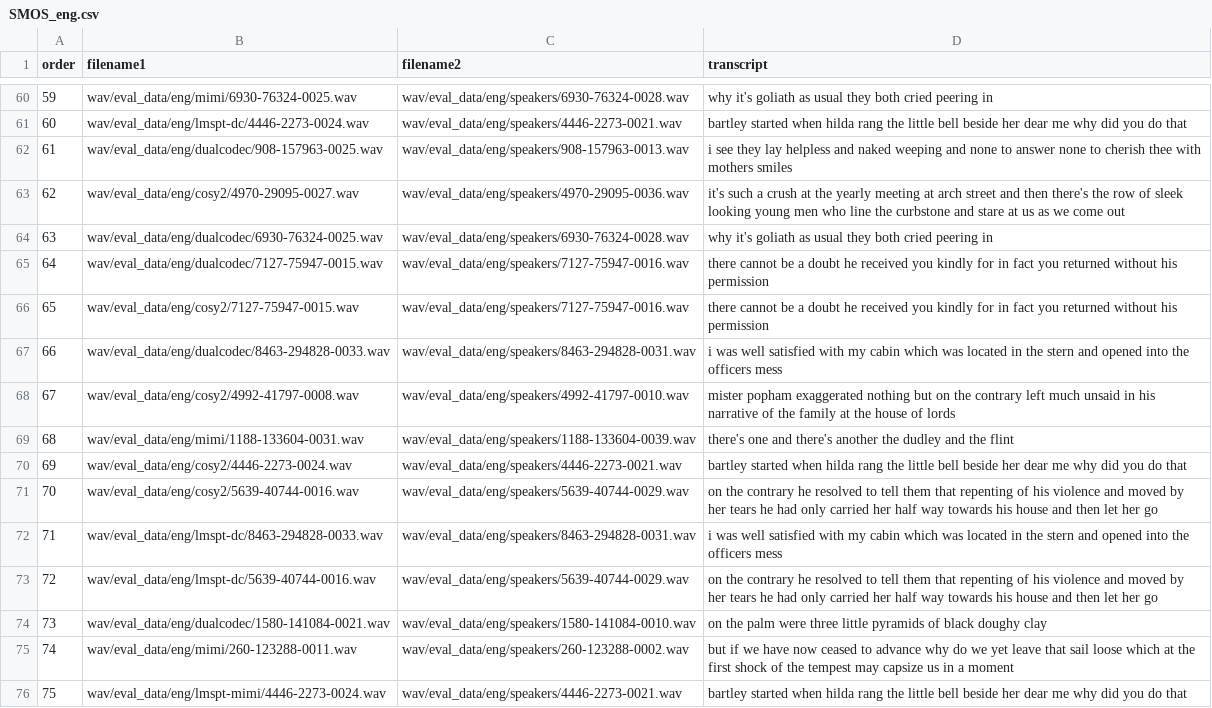
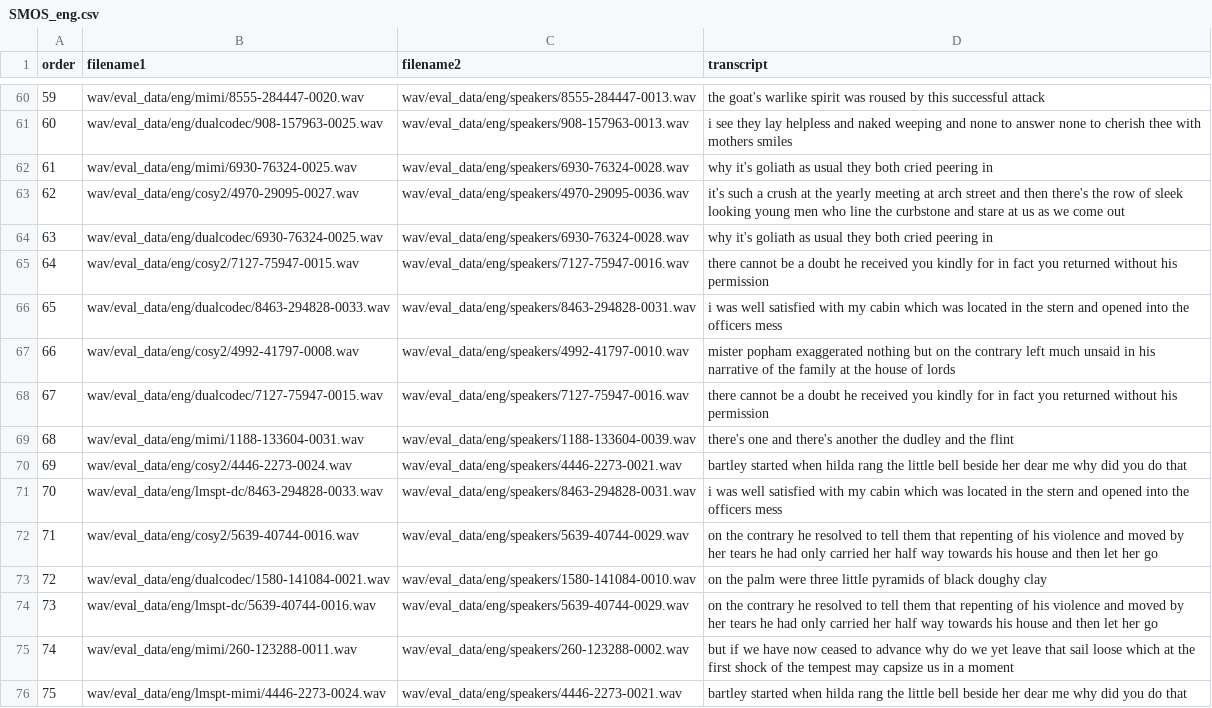
Before and after one commit to jee019/speech, a CSV file: filelist/SMOS_eng.csv, drawn as a sheet; only a part is shown, gaps mark what is left out; the diff covers the shown part only.

```diff
--- a/filelist/SMOS_eng.csv
+++ b/filelist/SMOS_eng.csv
@@ -60,16 +60,16 @@ order,filename1,filename2,transcript
-59,wav/eval_data/eng/mimi/6930-76324-0025.wav,wav/eval_data/eng/speakers/6930-76324-0028.wav,why it's goliath as usual they both cried peering in
-60,wav/eval_data/eng/lmspt-dc/4446-2273-0024.wav,wav/eval_data/eng/speakers/4446-2273-0021.wav,bartley started when hilda rang the little bell beside her dear me why did you do that
-61,wav/eval_data/eng/dualcodec/908-157963-0025.wav,wav/eval_data/eng/speakers/908-157963-0013.wav,i see they lay helpless and naked weeping and none to answer none to cherish thee with mothers smiles
+59,wav/eval_data/eng/mimi/8555-284447-0020.wav,wav/eval_data/eng/speakers/8555-284447-0013.wav,the goat's warlike spirit was roused by this successful attack
+60,wav/eval_data/eng/dualcodec/908-157963-0025.wav,wav/eval_data/eng/speakers/908-157963-0013.wav,i see they lay helpless and naked weeping and none to answer none to cherish thee with mothers smiles
+61,wav/eval_data/eng/mimi/6930-76324-0025.wav,wav/eval_data/eng/speakers/6930-76324-0028.wav,why it's goliath as usual they both cried peering in
 62,wav/eval_data/eng/cosy2/4970-29095-0027.wav,wav/eval_data/eng/speakers/4970-29095-0036.wav,it's such a crush at the yearly meeting at arch street and then there's the row of sleek looking young men who line the curbstone and stare at us as we come out
 63,wav/eval_data/eng/dualcodec/6930-76324-0025.wav,wav/eval_data/eng/speakers/6930-76324-0028.wav,why it's goliath as usual they both cried peering in
-64,wav/eval_data/eng/dualcodec/7127-75947-0015.wav,wav/eval_data/eng/speakers/7127-75947-0016.wav,there cannot be a doubt he received you kindly for in fact you returned without his permission
-65,wav/eval_data/eng/cosy2/7127-75947-0015.wav,wav/eval_data/eng/speakers/7127-75947-0016.wav,there cannot be a doubt he received you kindly for in fact you returned without his permission
-66,wav/eval_data/eng/dualcodec/8463-294828-0033.wav,wav/eval_data/eng/speakers/8463-294828-0031.wav,i was well satisfied with my cabin which was located in the stern and opened into the officers mess
-67,wav/eval_data/eng/cosy2/4992-41797-0008.wav,wav/eval_data/eng/speakers/4992-41797-0010.wav,mister popham exaggerated nothing but on the contrary left much unsaid in his narrative of the family at the house of lords
+64,wav/eval_data/eng/cosy2/7127-75947-0015.wav,wav/eval_data/eng/speakers/7127-75947-0016.wav,there cannot be a doubt he received you kindly for in fact you returned without his permission
+65,wav/eval_data/eng/dualcodec/8463-294828-0033.wav,wav/eval_data/eng/speakers/8463-294828-0031.wav,i was well satisfied with my cabin which was located in the stern and opened into the officers mess
+66,wav/eval_data/eng/cosy2/4992-41797-0008.wav,wav/eval_data/eng/speakers/4992-41797-0010.wav,mister popham exaggerated nothing but on the contrary left much unsaid in his narrative of the family at the house of lords
+67,wav/eval_data/eng/dualcodec/7127-75947-0015.wav,wav/eval_data/eng/speakers/7127-75947-0016.wav,there cannot be a doubt he received you kindly for in fact you returned without his permission
 68,wav/eval_data/eng/mimi/1188-133604-0031.wav,wav/eval_data/eng/speakers/1188-133604-0039.wav,there's one and there's another the dudley and the flint
 69,wav/eval_data/eng/cosy2/4446-2273-0024.wav,wav/eval_data/eng/speakers/4446-2273-0021.wav,bartley started when hilda rang the little bell beside her dear me why did you do that
-70,wav/eval_data/eng/cosy2/5639-40744-0016.wav,wav/eval_data/eng/speakers/5639-40744-0029.wav,on the contrary he resolved to tell them that repenting of his violence and moved by her tears he had only carried her half way towards his house and then let her go
-71,wav/eval_data/eng/lmspt-dc/8463-294828-0033.wav,wav/eval_data/eng/speakers/8463-294828-0031.wav,i was well satisfied with my cabin which was located in the stern and opened into the officers mess
-72,wav/eval_data/eng/lmspt-dc/5639-40744-0016.wav,wav/eval_data/eng/speakers/5639-40744-0029.wav,on the contrary he resolved to tell them that repenting of his violence and moved by her tears he had only carried her half way towards his house and then let her go
-73,wav/eval_data/eng/dualcodec/1580-141084-0021.wav,wav/eval_data/eng/speakers/1580-141084-0010.wav,on the palm were three little pyramids of black doughy clay
+70,wav/eval_data/eng/lmspt-dc/8463-294828-0033.wav,wav/eval_data/eng/speakers/8463-294828-0031.wav,i was well satisfied with my cabin which was located in the stern and opened into the officers mess
+71,wav/eval_data/eng/cosy2/5639-40744-0016.wav,wav/eval_data/eng/speakers/5639-40744-0029.wav,on the contrary he resolved to tell them that repenting of his violence and moved by her tears he had only carried her half way towards his house and then let her go
+72,wav/eval_data/eng/dualcodec/1580-141084-0021.wav,wav/eval_data/eng/speakers/1580-141084-0010.wav,on the palm were three little pyramids of black doughy clay
+73,wav/eval_data/eng/lmspt-dc/5639-40744-0016.wav,wav/eval_data/eng/speakers/5639-40744-0029.wav,on the contrary he resolved to tell them that repenting of his violence and moved by her tears he had only carried her half way towards his house and then let her go
 74,wav/eval_data/eng/mimi/260-123288-0011.wav,wav/eval_data/eng/speakers/260-123288-0002.wav,but if we have now ceased to advance why do we yet leave that sail loose which at the first shock of the tempest may capsize us in a moment
```
Also changed, not shown: 82 edited cells elsewhere in this file, filelist/NMOS_eng.csv, filelist/NMOS_kor.csv, 1 other file.
